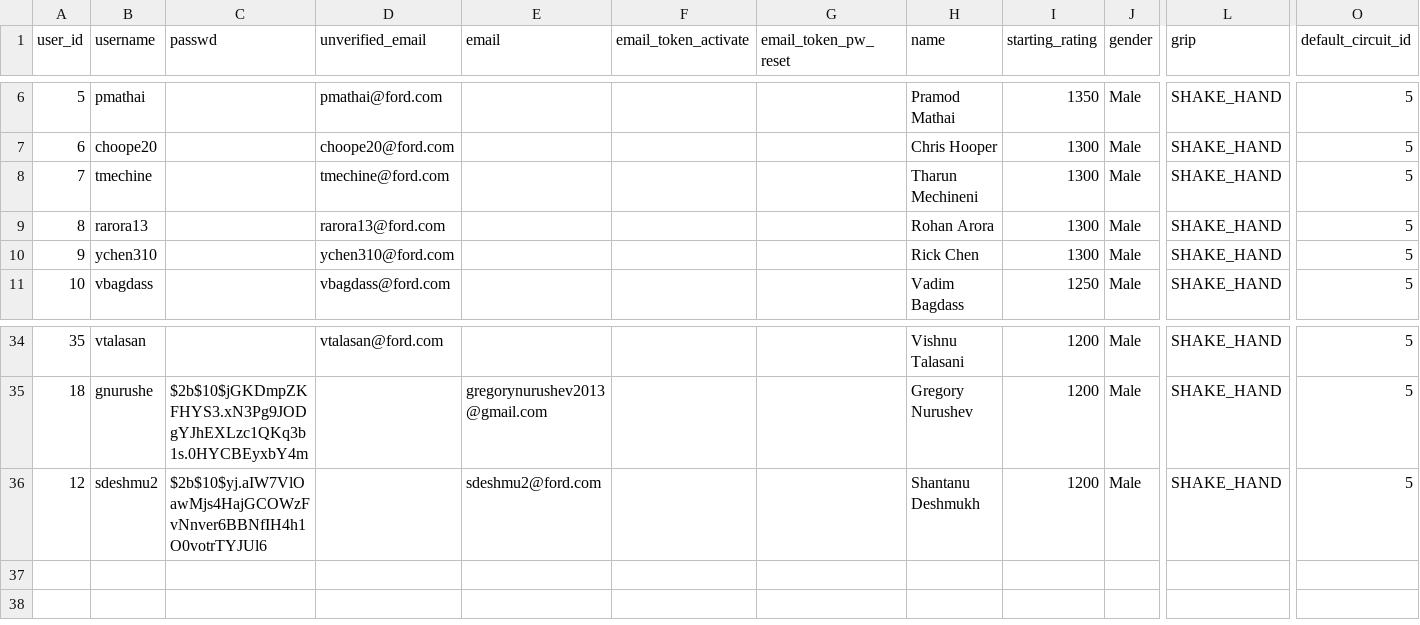
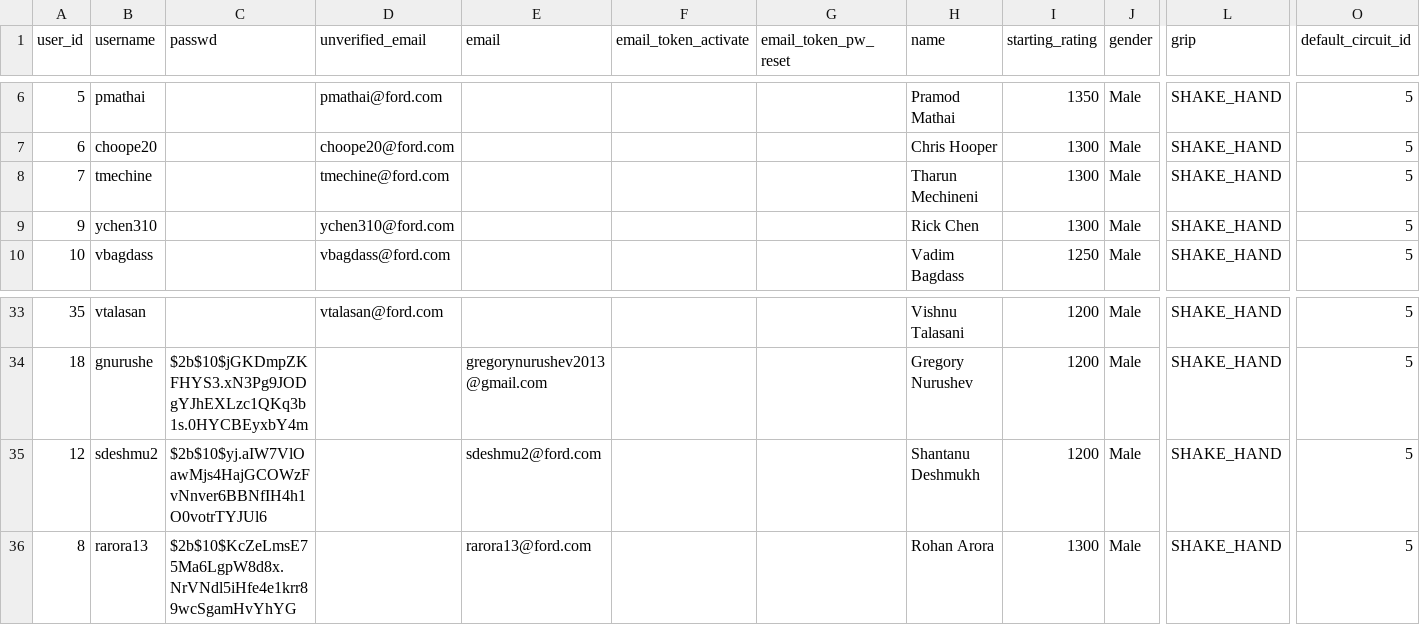
Before and after one commit to gamesguru/usatt-db, a CSV file: data/users.csv, drawn as a sheet; only a part is shown, gaps mark what is left out; removed rows and columns are numbered as before the commit, all else as after; rows hold the shown columns only; the diff names each change by its address in the sheet, - before the commit and + after, or states it on an @@ line.

```diff
--- a/data/users.csv
+++ b/data/users.csv
-row 9: 8 | rarora13 |  | rarora13@ford.com |  |  |  | Rohan Arora | 1300 | Male | SHAKE_HAND | 5
+row 36: 8 | rarora13 | $2b$10$KcZeLmsE75Ma6LgpW8d8x.NrVNdl5iHfe4e1krr89wcSgamHvYhYG |  | rarora13@ford.com |  |  | Rohan Arora | 1300 | Male | SHAKE_HAND | 5
```
Also changed, not shown: data/singles_games.csv, 2 other files.
